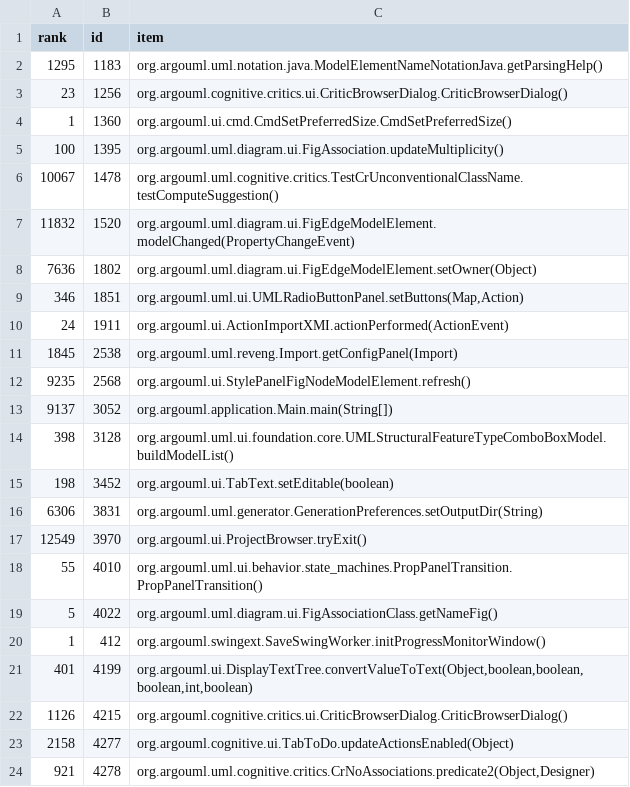
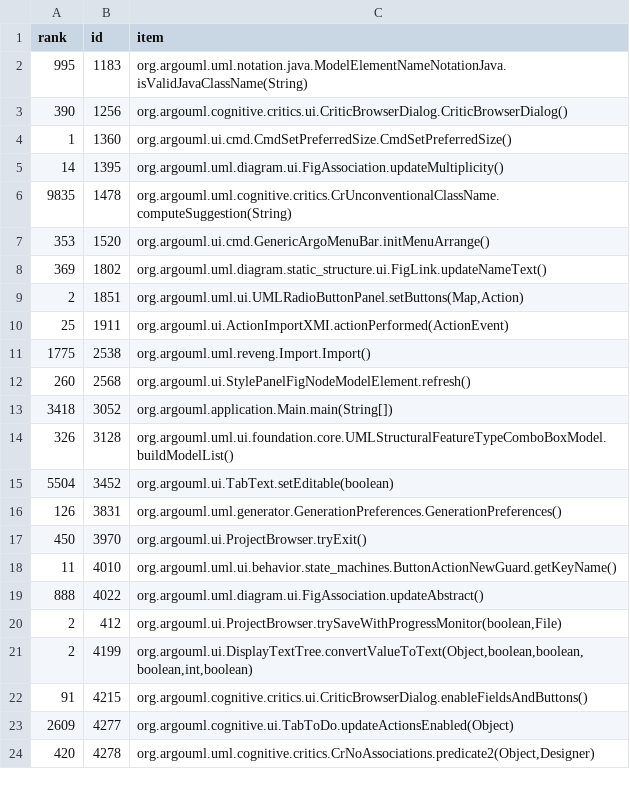
Before and after one commit to cscorley/doc2vec-feature-location, a CSV file: data/argouml/v0.24/changeset_lda-method-ranks.csv, drawn as a sheet; only a part is shown; the diff covers the shown part only.

Commit message:
Update argouml

```diff
--- a/data/argouml/v0.24/changeset_lda-method-ranks.csv
+++ b/data/argouml/v0.24/changeset_lda-method-ranks.csv
@@ -1,24 +1,24 @@
 rank,id,item
-1295,1183,org.argouml.uml.notation.java.ModelElementNameNotationJava.getParsingHelp()
-23,1256,org.argouml.cognitive.critics.ui.CriticBrowserDialog.CriticBrowserDialog()
+995,1183,org.argouml.uml.notation.java.ModelElementNameNotationJava.isValidJavaClassName(String)
+390,1256,org.argouml.cognitive.critics.ui.CriticBrowserDialog.CriticBrowserDialog()
 1,1360,org.argouml.ui.cmd.CmdSetPreferredSize.CmdSetPreferredSize()
-100,1395,org.argouml.uml.diagram.ui.FigAssociation.updateMultiplicity()
-10067,1478,org.argouml.uml.cognitive.critics.TestCrUnconventionalClassName.testComputeSuggestion()
-11832,1520,org.argouml.uml.diagram.ui.FigEdgeModelElement.modelChanged(PropertyChangeEvent)
-7636,1802,org.argouml.uml.diagram.ui.FigEdgeModelElement.setOwner(Object)
-346,1851,"org.argouml.uml.ui.UMLRadioButtonPanel.setButtons(Map,Action)"
-24,1911,org.argouml.ui.ActionImportXMI.actionPerformed(ActionEvent)
-1845,2538,org.argouml.uml.reveng.Import.getConfigPanel(Import)
-9235,2568,org.argouml.ui.StylePanelFigNodeModelElement.refresh()
-9137,3052,org.argouml.application.Main.main(String[])
-398,3128,org.argouml.uml.ui.foundation.core.UMLStructuralFeatureTypeComboBoxModel.buildModelList()
-198,3452,org.argouml.ui.TabText.setEditable(boolean)
-6306,3831,org.argouml.uml.generator.GenerationPreferences.setOutputDir(String)
-12549,3970,org.argouml.ui.ProjectBrowser.tryExit()
-55,4010,org.argouml.uml.ui.behavior.state_machines.PropPanelTransition.PropPanelTransition()
-5,4022,org.argouml.uml.diagram.ui.FigAssociationClass.getNameFig()
-1,412,org.argouml.swingext.SaveSwingWorker.initProgressMonitorWindow()
-401,4199,"org.argouml.ui.DisplayTextTree.convertValueToText(Object,boolean,boolean,boolean,int,boolean)"
-1126,4215,org.argouml.cognitive.critics.ui.CriticBrowserDialog.CriticBrowserDialog()
-2158,4277,org.argouml.cognitive.ui.TabToDo.updateActionsEnabled(Object)
-921,4278,"org.argouml.uml.cognitive.critics.CrNoAssociations.predicate2(Object,Designer)"
+14,1395,org.argouml.uml.diagram.ui.FigAssociation.updateMultiplicity()
+9835,1478,org.argouml.uml.cognitive.critics.CrUnconventionalClassName.computeSuggestion(String)
+353,1520,org.argouml.ui.cmd.GenericArgoMenuBar.initMenuArrange()
+369,1802,org.argouml.uml.diagram.static_structure.ui.FigLink.updateNameText()
+2,1851,"org.argouml.uml.ui.UMLRadioButtonPanel.setButtons(Map,Action)"
+25,1911,org.argouml.ui.ActionImportXMI.actionPerformed(ActionEvent)
+1775,2538,org.argouml.uml.reveng.Import.Import()
+260,2568,org.argouml.ui.StylePanelFigNodeModelElement.refresh()
+3418,3052,org.argouml.application.Main.main(String[])
+326,3128,org.argouml.uml.ui.foundation.core.UMLStructuralFeatureTypeComboBoxModel.buildModelList()
+5504,3452,org.argouml.ui.TabText.setEditable(boolean)
+126,3831,org.argouml.uml.generator.GenerationPreferences.GenerationPreferences()
+450,3970,org.argouml.ui.ProjectBrowser.tryExit()
+11,4010,org.argouml.uml.ui.behavior.state_machines.ButtonActionNewGuard.getKeyName()
+888,4022,org.argouml.uml.diagram.ui.FigAssociation.updateAbstract()
+2,412,"org.argouml.ui.ProjectBrowser.trySaveWithProgressMonitor(boolean,File)"
+2,4199,"org.argouml.ui.DisplayTextTree.convertValueToText(Object,boolean,boolean,boolean,int,boolean)"
+91,4215,org.argouml.cognitive.critics.ui.CriticBrowserDialog.enableFieldsAndButtons()
+2609,4277,org.argouml.cognitive.ui.TabToDo.updateActionsEnabled(Object)
+420,4278,"org.argouml.uml.cognitive.critics.CrNoAssociations.predicate2(Object,Designer)"
```
Also changed, not shown: 39 edited cells elsewhere in this file, data/argouml/v0.24/changeset_lsi-method-ranks.csv, 1 other file.
